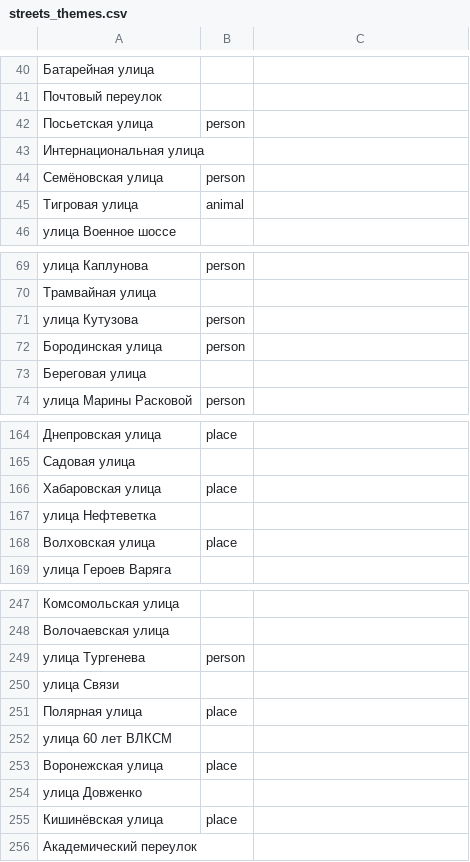
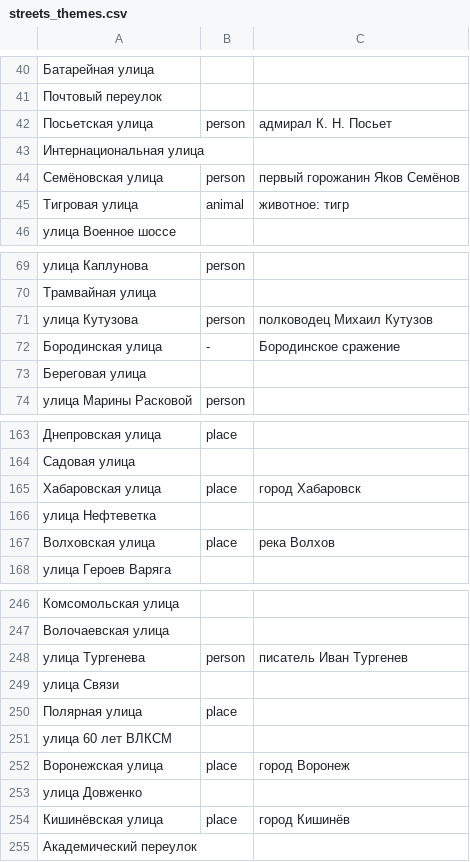
Before and after one commit to skirienko/vvmap, a CSV file: streets_themes.csv, drawn as a sheet; only a part is shown, gaps mark what is left out; the diff covers the shown part only.

```diff
--- a/streets_themes.csv
+++ b/streets_themes.csv
@@ -41,6 +41,6 @@
 Почтовый переулок,
-Посьетская улица,person
+Посьетская улица,person,адмирал К. Н. Посьет
 Интернациональная улица,
-Семёновская улица,person
-Тигровая улица,animal
+Семёновская улица,person,первый горожанин Яков Семёнов
+Тигровая улица,animal,животное: тигр
 улица Военное шоссе,
@@ -70,4 +70,4 @@
 Трамвайная улица,
-улица Кутузова,person
-Бородинская улица,person
+улица Кутузова,person,полководец Михаил Кутузов
+Бородинская улица,-,Бородинское сражение
 Береговая улица,
@@ -165,5 +164,5 @@
 Садовая улица,
-Хабаровская улица,place
+Хабаровская улица,place,город Хабаровск
 улица Нефтеветка,
-Волховская улица,place
+Волховская улица,place,река Волхов
 улица Героев Варяга,
@@ -248,3 +247,3 @@
 Волочаевская улица,
-улица Тургенева,person
+улица Тургенева,person,писатель Иван Тургенев
 улица Связи,
@@ -252,5 +251,5 @@
 улица 60 лет ВЛКСМ,
-Воронежская улица,place
+Воронежская улица,place,город Воронеж
 улица Довженко,
-Кишинёвская улица,place
+Кишинёвская улица,place,город Кишинёв
 Академический переулок,
```
Also changed, not shown: 1 removed row and 47 edited cells elsewhere in this file.
